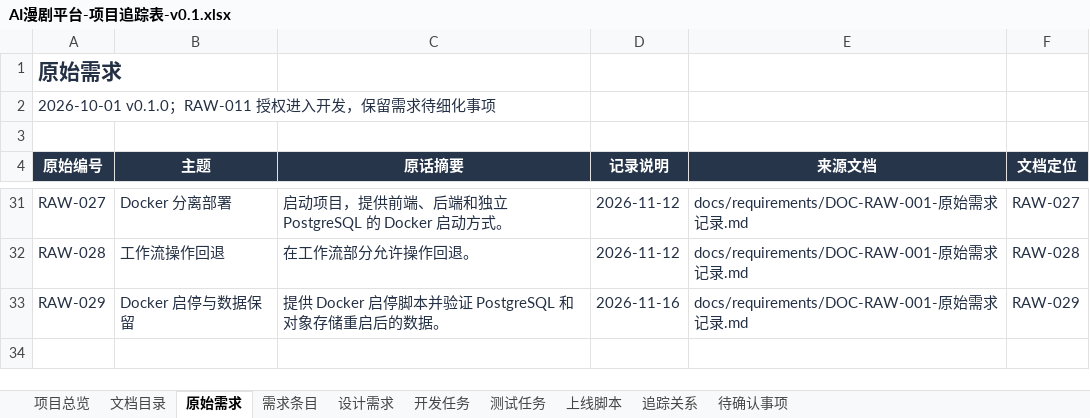
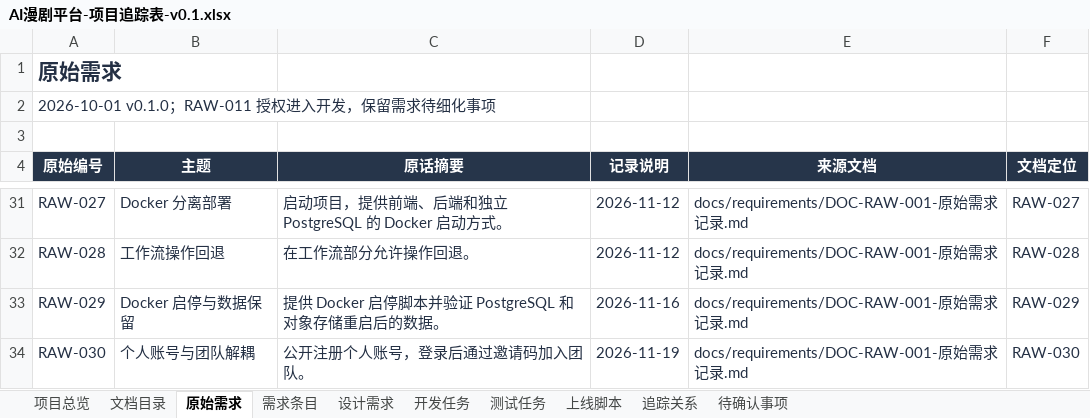
Before and after one commit to wangbhan/CloudHeron, an Excel workbook: outputs/project-register-01/AI漫剧平台-项目追踪表-v0.1.xlsx, sheet 原始需求, drawn as a sheet; only a part is shown, gaps mark what is left out; values as stored, in another font and other column widths than the file's, no borders; table styles not drawn; the diff names each change by its address in the sheet, - before the commit and + after, or states it on an @@ line.

```diff
--- a/outputs/project-register-01/AI漫剧平台-项目追踪表-v0.1.xlsx (sheet 原始需求)
+++ b/outputs/project-register-01/AI漫剧平台-项目追踪表-v0.1.xlsx (sheet 原始需求)
+row 34: RAW-030 | 个人账号与团队解耦 | 公开注册个人账号，登录后通过邀请码加入团队。 | 2026-11-19 | docs/requirements/DOC-RAW-001-原始需求记录.md | RAW-030
```
Also changed, not shown: sheet 追踪关系, sheet 上线脚本, sheet 项目总览, sheet 开发任务, sheet 需求条目, sheet 测试任务, 2 more sheets, 16 other files.
